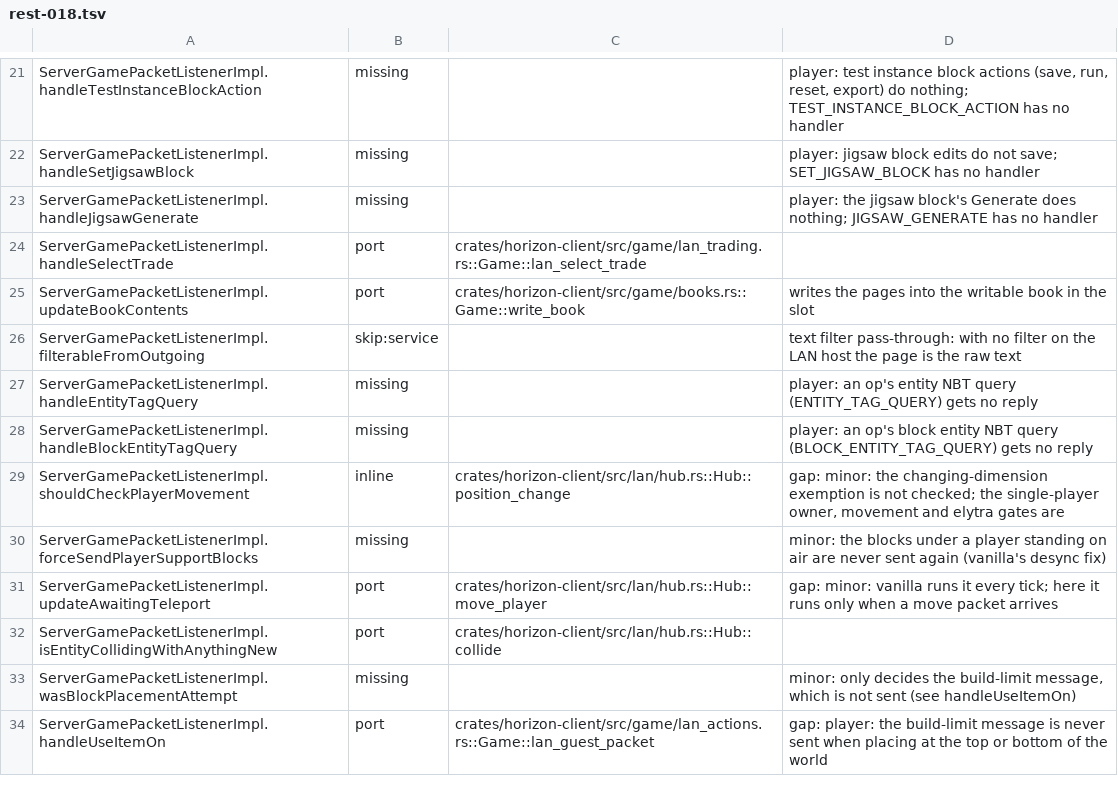
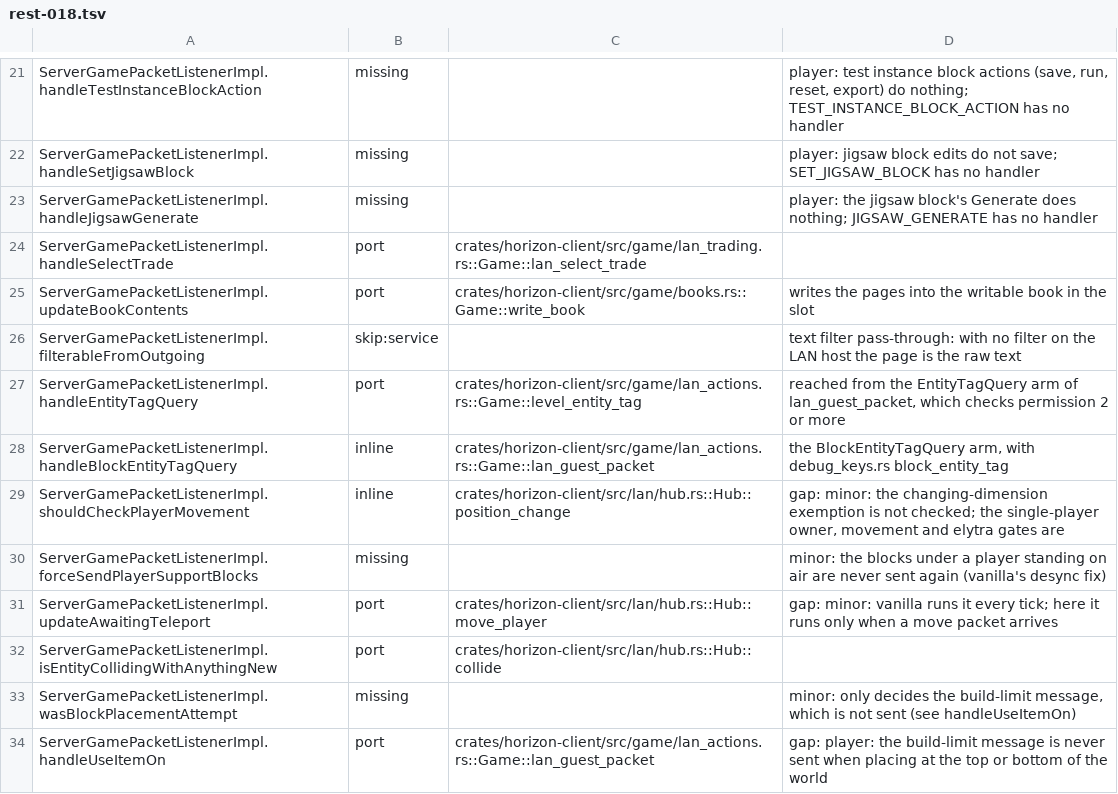
Before and after one commit to 0CYBER/horizon-free, a TSV file: tools/port_map/rest-018.tsv, drawn as a sheet; only a part is shown, gaps mark what is left out.

```diff
--- a/tools/port_map/rest-018.tsv
+++ b/tools/port_map/rest-018.tsv
@@ -26,4 +26,4 @@ ServerGamePacketListenerImpl.updateBookContents	port	crates/horizon-client/src/g
 ServerGamePacketListenerImpl.filterableFromOutgoing	skip:service		text filter pass-through: with no filter on the LAN host the page is the raw text
-ServerGamePacketListenerImpl.handleEntityTagQuery	missing		player: an op's entity NBT query (ENTITY_TAG_QUERY) gets no reply
-ServerGamePacketListenerImpl.handleBlockEntityTagQuery	missing		player: an op's block entity NBT query (BLOCK_ENTITY_TAG_QUERY) gets no reply
+ServerGamePacketListenerImpl.handleEntityTagQuery	port	crates/horizon-client/src/game/lan_actions.rs::Game::level_entity_tag	reached from the EntityTagQuery arm of lan_guest_packet, which checks permission 2 or more
+ServerGamePacketListenerImpl.handleBlockEntityTagQuery	inline	crates/horizon-client/src/game/lan_actions.rs::Game::lan_guest_packet	the BlockEntityTagQuery arm, with debug_keys.rs block_entity_tag
 ServerGamePacketListenerImpl.shouldCheckPlayerMovement	inline	crates/horizon-client/src/lan/hub.rs::Hub::position_change	gap: minor: the changing-dimension exemption is not checked; the single-player owner, movement and elytra gates are
```
Also changed, not shown: tools/port_map/client-002.tsv, tools/port_map/rest-003.tsv, 6 other files.
